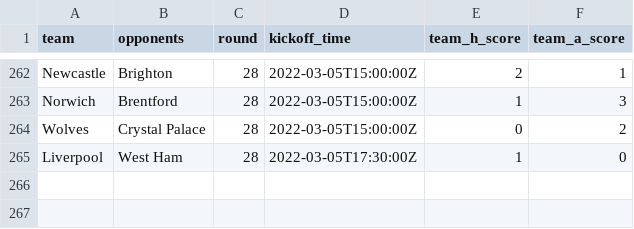
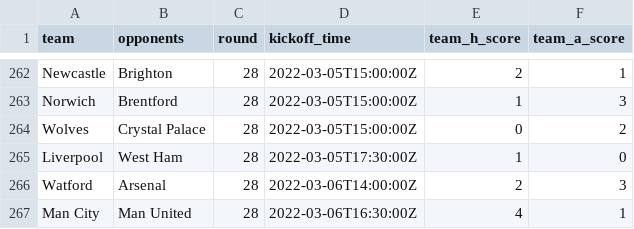
Before and after one commit to eivindhammers/filserver, a CSV file: scores_21-22.csv, drawn as a sheet; only a part is shown, gaps mark what is left out.

Commit message:
update scores

```diff
--- a/scores_21-22.csv
+++ b/scores_21-22.csv
@@ -265 +265,3 @@
 "Liverpool";"West Ham";28;"2022-03-05T17:30:00Z";1;0
+"Watford";"Arsenal";28;"2022-03-06T14:00:00Z";2;3
+"Man City";"Man United";28;"2022-03-06T16:30:00Z";4;1
```
